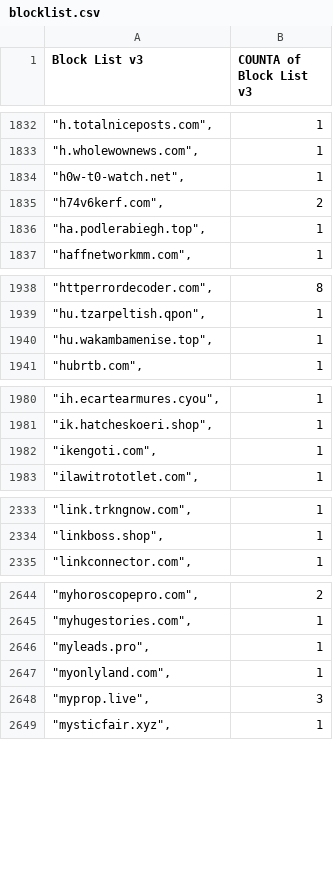
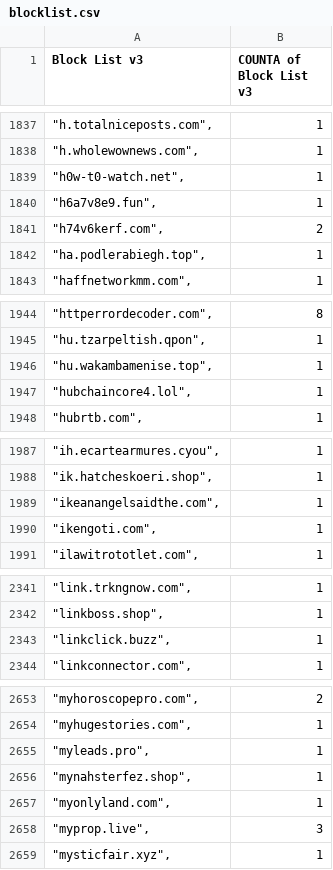
Before and after one commit to meganerasam/blocklist, a CSV file: blocklist.csv, drawn as a sheet; only a part is shown, gaps mark what is left out; the diff covers the shown part only; the diff names each change by its address in the sheet, - before the commit and + after, or states it on an @@ line.

```diff
--- a/blocklist.csv
+++ b/blocklist.csv
+row 1840: "h6a7v8e9.fun", | 1
+row 1947: "hubchaincore4.lol", | 1
+row 1989: "ikeanangelsaidthe.com", | 1
+row 2343: "linkclick.buzz", | 1
+row 2656: "mynahsterfez.shop", | 1
```
Also changed, not shown: 7 added rows and 1 edited cell elsewhere in this file.
